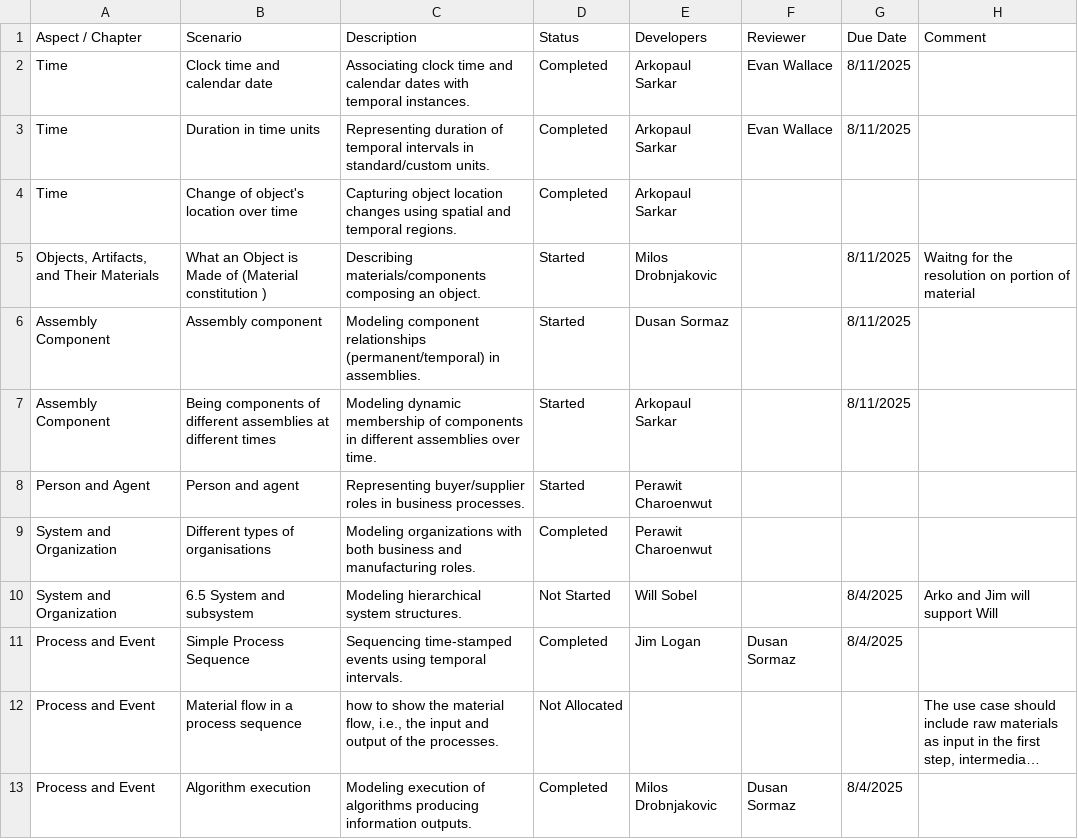
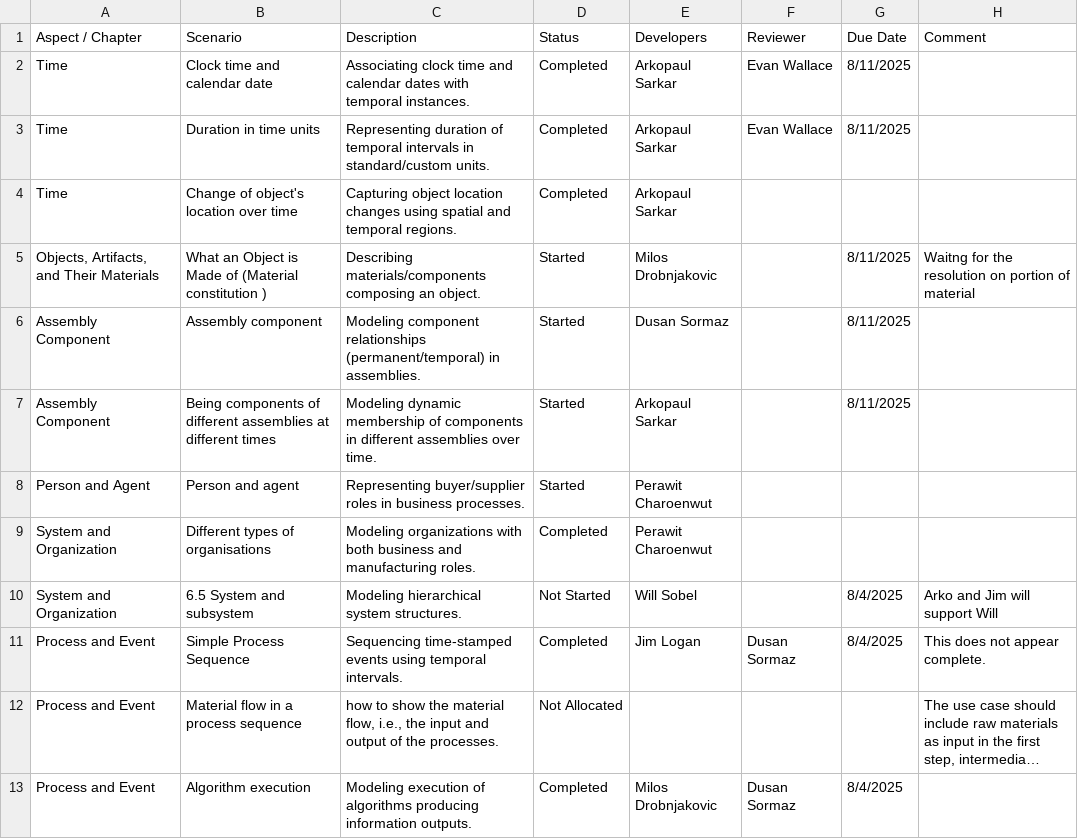
Before and after one commit to iofoundry/IOF-Core-Pattern-v2, a CSV file: etc/StatusBoard.csv, drawn as a sheet; only a part is shown; long unchanged cells end in …; the diff names each change by its address in the sheet, - before the commit and + after, or states it on an @@ line.

Commit message:
added a review comment

```diff
--- a/etc/StatusBoard.csv
+++ b/etc/StatusBoard.csv
-H11 (Comment): (empty)
+H11 (Comment): This does not appear complete.
```
